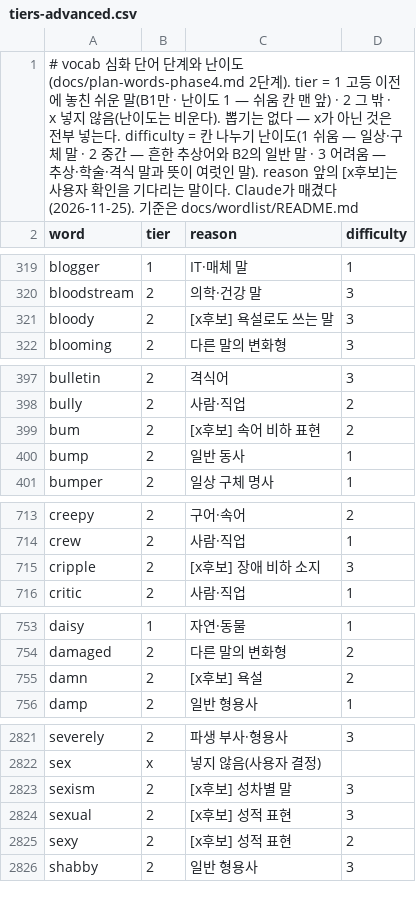
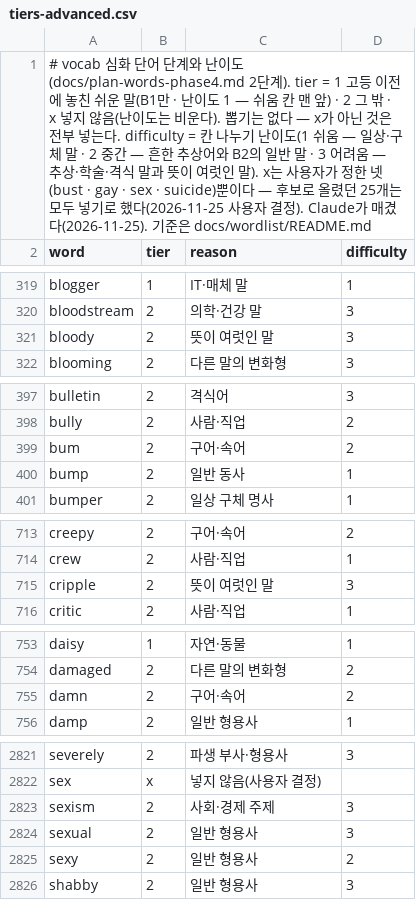
Before and after one commit to msjin-claude-lab/cp_workspace, a CSV file: projects/apps/vocab/docs/wordlist/tiers-advanced.csv, drawn as a sheet; only a part is shown, gaps mark what is left out; the diff covers the shown part only.

```diff
--- a/projects/apps/vocab/docs/wordlist/tiers-advanced.csv
+++ b/projects/apps/vocab/docs/wordlist/tiers-advanced.csv
@@ -1,2 +1,2 @@
-# vocab 심화 단어 단계와 난이도(docs/plan-words-phase4.md 2단계). tier = 1 고등 이전에 놓친 쉬운 말(B1만 · 난이도 1 — 쉬움 칸 맨 앞) · 2 그 밖 · x 넣지 않음(난이도는 비운다). 뽑기는 없다 — x가 아닌 것은 전부 넣는다. difficulty = 칸 나누기 난이도(1 쉬움 — 일상·구체 말 · 2 중간 — 흔한 추상어와 B2의 일반 말 · 3 어려움 — 추상·학술·격식 말과 뜻이 여럿인 말). reason 앞의 [x후보]는 사용자 확인을 기다리는 말이다. Claude가 매겼다(2026-11-25). 기준은 docs/wordlist/README.md
+# vocab 심화 단어 단계와 난이도(docs/plan-words-phase4.md 2단계). tier = 1 고등 이전에 놓친 쉬운 말(B1만 · 난이도 1 — 쉬움 칸 맨 앞) · 2 그 밖 · x 넣지 않음(난이도는 비운다). 뽑기는 없다 — x가 아닌 것은 전부 넣는다. difficulty = 칸 나누기 난이도(1 쉬움 — 일상·구체 말 · 2 중간 — 흔한 추상어와 B2의 일반 말 · 3 어려움 — 추상·학술·격식 말과 뜻이 여럿인 말). x는 사용자가 정한 넷(bust · gay · sex · suicide)뿐이다 — 후보로 올렸던 25개는 모두 넣기로 했다(2026-11-25 사용자 결정). Claude가 매겼다(2026-11-25). 기준은 docs/wordlist/README.md
 word,tier,reason,difficulty
@@ -320,3 +320,3 @@ blogger,1,IT·매체 말,1
 bloodstream,2,의학·건강 말,3
-bloody,2,[x후보] 욕설로도 쓰는 말,3
+bloody,2,뜻이 여럿인 말,3
 blooming,2,다른 말의 변화형,3
@@ -398,3 +398,3 @@ bulletin,2,격식어,3
 bully,2,사람·직업,2
-bum,2,[x후보] 속어 비하 표현,2
+bum,2,구어·속어,2
 bump,2,일반 동사,1
@@ -714,3 +714,3 @@ creepy,2,구어·속어,2
 crew,2,사람·직업,1
-cripple,2,[x후보] 장애 비하 소지,3
+cripple,2,뜻이 여럿인 말,3
 critic,2,사람·직업,1
@@ -754,3 +754,3 @@ daisy,1,자연·동물,1
 damaged,2,다른 말의 변화형,2
-damn,2,[x후보] 욕설,2
+damn,2,구어·속어,2
 damp,2,일반 형용사,1
@@ -2822,5 +2822,5 @@ severely,2,파생 부사·형용사,3
 sex,x,넣지 않음(사용자 결정),
-sexism,2,[x후보] 성차별 말,3
-sexual,2,[x후보] 성적 표현,3
-sexy,2,[x후보] 성적 표현,2
+sexism,2,사회·경제 주제,3
+sexual,2,일반 형용사,3
+sexy,2,일반 형용사,2
 shabby,2,일반 형용사,3
```
Also changed, not shown: 8 edited cells elsewhere in this file, 2 other files.
